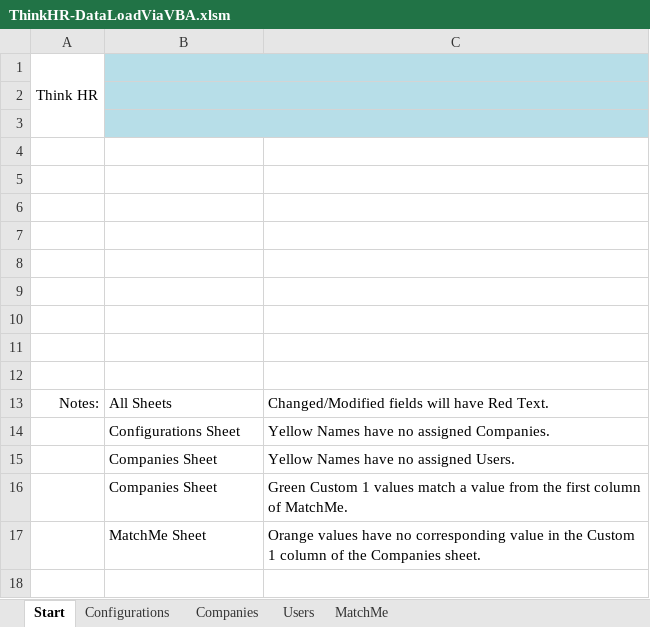
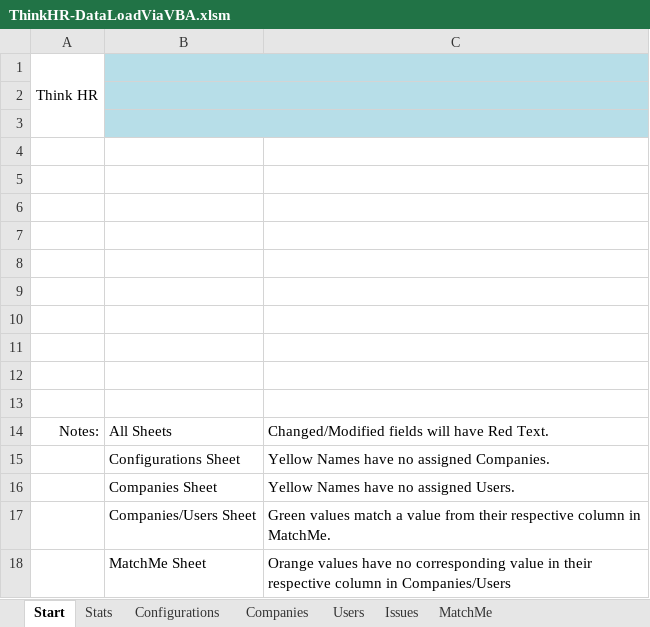
Before and after one commit to thinkhr-code/developer-hub, an Excel workbook: samples/Excel/ThinkHR-DataLoadViaVBA.xlsm, sheet Start, drawn as a sheet; values as stored, in another font and other column widths than the file's, no borders; charts and pictures and conditional formats not drawn; removed rows and columns are numbered as before the commit, all else as after; the diff names each change by its address in the sheet, - before the commit and + after, or states it on an @@ line.

```diff
--- a/samples/Excel/ThinkHR-DataLoadViaVBA.xlsm (sheet Start)
+++ b/samples/Excel/ThinkHR-DataLoadViaVBA.xlsm (sheet Start)
+sheet tab: Stats
+sheet tab: Issues
+row 13: (empty)
-row 16:  | Companies Sheet | Green Custom 1 values match a value from the first column of MatchMe.
+row 17:  | Companies/Users Sheet | Green values match a value from their respective column in MatchMe.
-C18: …value in the Custom 1 column of the Companies sheet.
+C18: …value in their respective column in Companies/Users
```
Also changed, not shown: sheet MatchMe, sheet Companies, sheet Users, charts or pictures, 4 other files.
